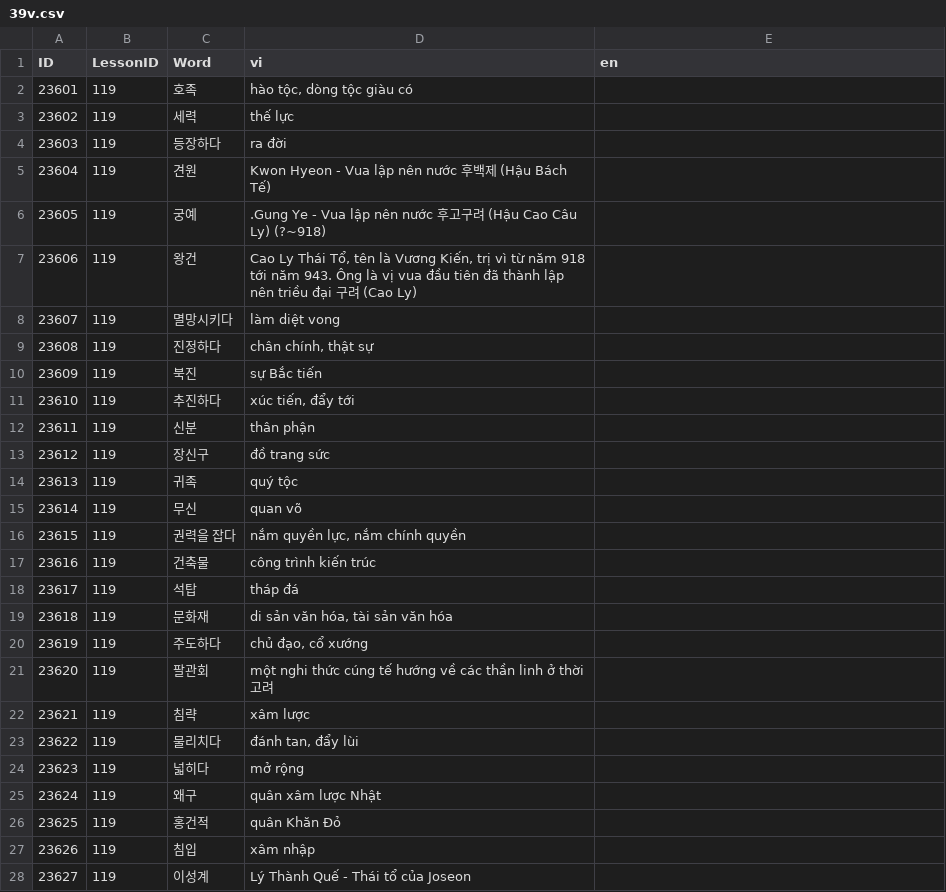
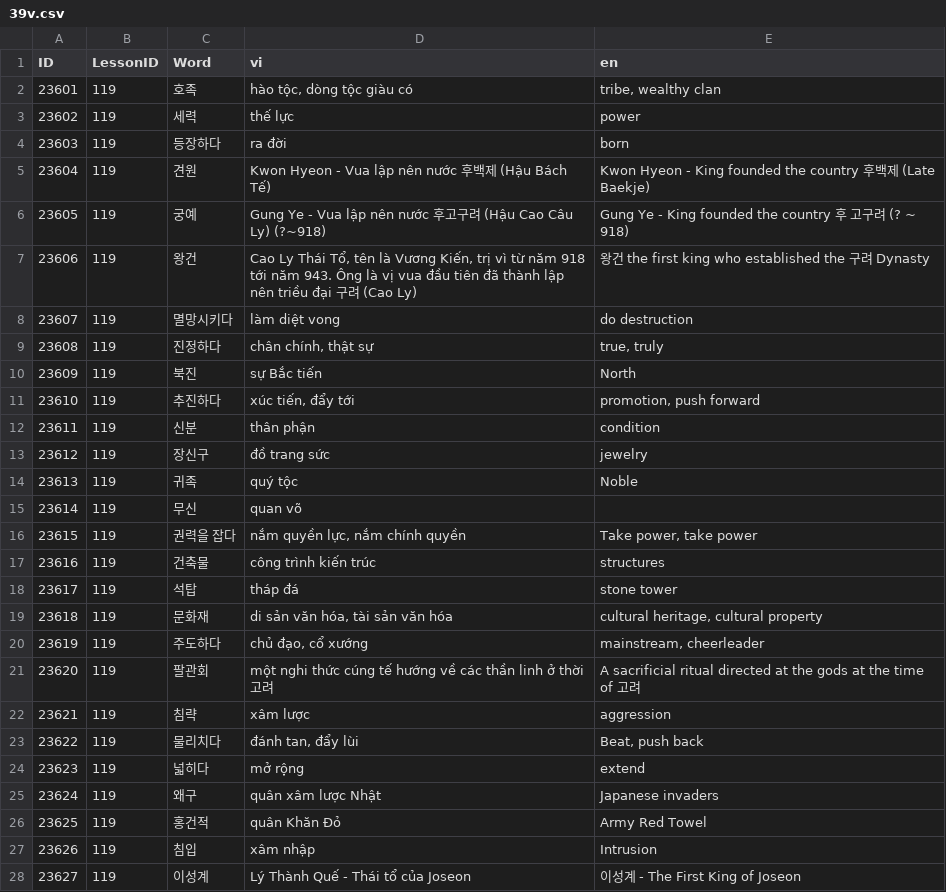
Before and after one commit to tuanback/easykiip, a CSV file: Database/CSV/CSVFiles/5/39v.csv, drawn as a sheet; only a part is shown; the diff covers the shown part only.

Commit message:
26 - 40 lessons 5th class

```diff
--- a/Database/CSV/CSVFiles/5/39v.csv
+++ b/Database/CSV/CSVFiles/5/39v.csv
@@ -1,28 +1,28 @@
 ID,LessonID,Word,vi,en
-23601,119,호족,"hào tộc, dòng tộc giàu có",
-23602,119,세력,thế lực,
-23603,119,등장하다,ra đời,
-23604,119,견원,Kwon Hyeon - Vua lập nên nước 후백제 (Hậu Bách Tế),
-23605,119,궁예,.Gung Ye - Vua lập nên nước 후고구려 (Hậu Cao Câu Ly) (?~918) ,
-23606,119,왕건,"Cao Ly Thái Tổ, tên là Vương Kiến, trị vì từ năm 918 tới năm 943. Ông là vị vua đầu tiên đã thành lập nên triều đại 구려 (Cao Ly)",
-23607,119,멸망시키다,làm diệt vong,
-23608,119,진정하다,"chân chính, thật sự",
-23609,119,북진,sự Bắc tiến,
-23610,119,추진하다,"xúc tiến, đẩy tới",
-23611,119,신분,thân phận,
-23612,119,장신구,đồ trang sức,
-23613,119,귀족,quý tộc,
+23601,119,호족,"hào tộc, dòng tộc giàu có","tribe, wealthy clan"
+23602,119,세력,thế lực,power
+23603,119,등장하다,ra đời,born
+23604,119,견원,Kwon Hyeon - Vua lập nên nước 후백제 (Hậu Bách Tế),Kwon Hyeon - King founded the country 후백제 (Late Baekje)
+23605,119,궁예,Gung Ye - Vua lập nên nước 후고구려 (Hậu Cao Câu Ly) (?~918) ,Gung Ye - King founded the country 후 고구려 (? ~ 918)
+23606,119,왕건,"Cao Ly Thái Tổ, tên là Vương Kiến, trị vì từ năm 918 tới năm 943. Ông là vị vua đầu tiên đã thành lập nên triều đại 구려 (Cao Ly)",왕건 the first king who established the 구려 Dynasty
+23607,119,멸망시키다,làm diệt vong,do destruction
+23608,119,진정하다,"chân chính, thật sự","true, truly"
+23609,119,북진,sự Bắc tiến,North
+23610,119,추진하다,"xúc tiến, đẩy tới","promotion, push forward"
+23611,119,신분,thân phận,condition
+23612,119,장신구,đồ trang sức,jewelry
+23613,119,귀족,quý tộc,Noble
 23614,119,무신,quan võ,
-23615,119,권력을 잡다,"nắm quyền lực, nắm chính quyền",
-23616,119,건축물,công trình kiến trúc  ,
-23617,119,석탑,tháp đá ,
-23618,119,문화재,"di sản văn hóa, tài sản văn hóa",
-23619,119,주도하다,"chủ đạo, cổ xướng",
-23620,119,팔관회,một nghi thức cúng tế hướng về các thần linh ở thời 고려,
-23621,119,침략,xâm lược,
-23622,119,물리치다,"đánh tan, đẩy lùi",
-23623,119,넓히다,mở rộng,
-23624,119,왜구,quân xâm lược Nhật ,
-23625,119,홍건적,quân Khăn Đỏ,
-23626,119,침입,xâm nhập,
-23627,119,이성계,Lý Thành Quế - Thái tổ của Joseon,
+23615,119,권력을 잡다,"nắm quyền lực, nắm chính quyền","Take power, take power"
+23616,119,건축물,công trình kiến trúc  ,structures
+23617,119,석탑,tháp đá ,stone tower
+23618,119,문화재,"di sản văn hóa, tài sản văn hóa","cultural heritage, cultural property"
+23619,119,주도하다,"chủ đạo, cổ xướng","mainstream, cheerleader"
+23620,119,팔관회,một nghi thức cúng tế hướng về các thần linh ở thời 고려,A sacrificial ritual directed at the gods at the time of 고려
+23621,119,침략,xâm lược,aggression
+23622,119,물리치다,"đánh tan, đẩy lùi","Beat, push back"
+23623,119,넓히다,mở rộng,extend
+23624,119,왜구,quân xâm lược Nhật ,Japanese invaders
+23625,119,홍건적,quân Khăn Đỏ,Army Red Towel
+23626,119,침입,xâm nhập,Intrusion
+23627,119,이성계,Lý Thành Quế - Thái tổ của Joseon,이성계 - The First King of Joseon
```
Also changed, not shown: 45 edited cells elsewhere in this file, Database/CSV/CSVFiles/5/32v.csv, Database/CSV/CSVFiles/5/33v.csv, 12 other files.
